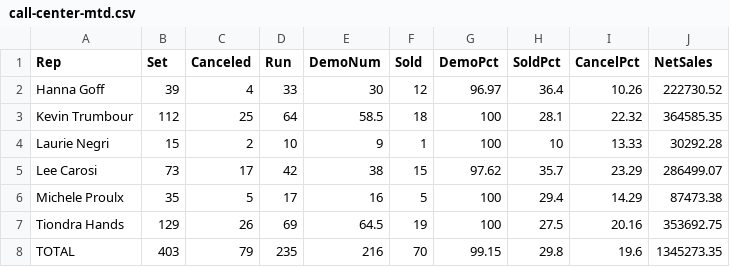
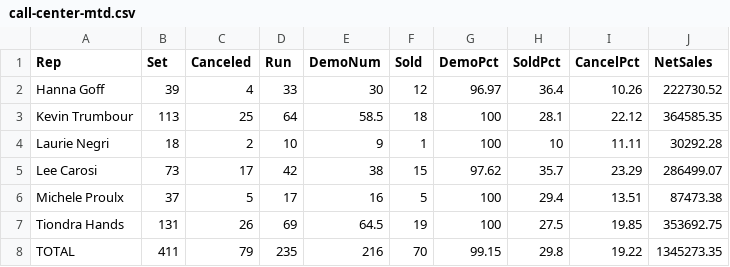
Before and after one commit to SeanSenno/rebath-call-center-dashboard, a CSV file: data/call-center-mtd.csv, drawn as a sheet.

Commit message:
Daily call center data update

```diff
--- a/data/call-center-mtd.csv
+++ b/data/call-center-mtd.csv
@@ -2,7 +2,7 @@ Rep,Set,Canceled,Run,DemoNum,Sold,DemoPct,SoldPct,CancelPct,NetSales
 Hanna Goff,39,4,33,30,12,96.97,36.4,10.26,222730.52
-Kevin Trumbour,112,25,64,58.5,18,100,28.1,22.32,364585.35
-Laurie Negri,15,2,10,9,1,100,10,13.33,30292.28
+Kevin Trumbour,113,25,64,58.5,18,100,28.1,22.12,364585.35
+Laurie Negri,18,2,10,9,1,100,10,11.11,30292.28
 Lee Carosi,73,17,42,38,15,97.62,35.7,23.29,286499.07
-Michele Proulx,35,5,17,16,5,100,29.4,14.29,87473.38
-Tiondra Hands,129,26,69,64.5,19,100,27.5,20.16,353692.75
-TOTAL,403,79,235,216,70,99.15,29.8,19.6,1345273.35
+Michele Proulx,37,5,17,16,5,100,29.4,13.51,87473.38
+Tiondra Hands,131,26,69,64.5,19,100,27.5,19.85,353692.75
+TOTAL,411,79,235,216,70,99.15,29.8,19.22,1345273.35
```
